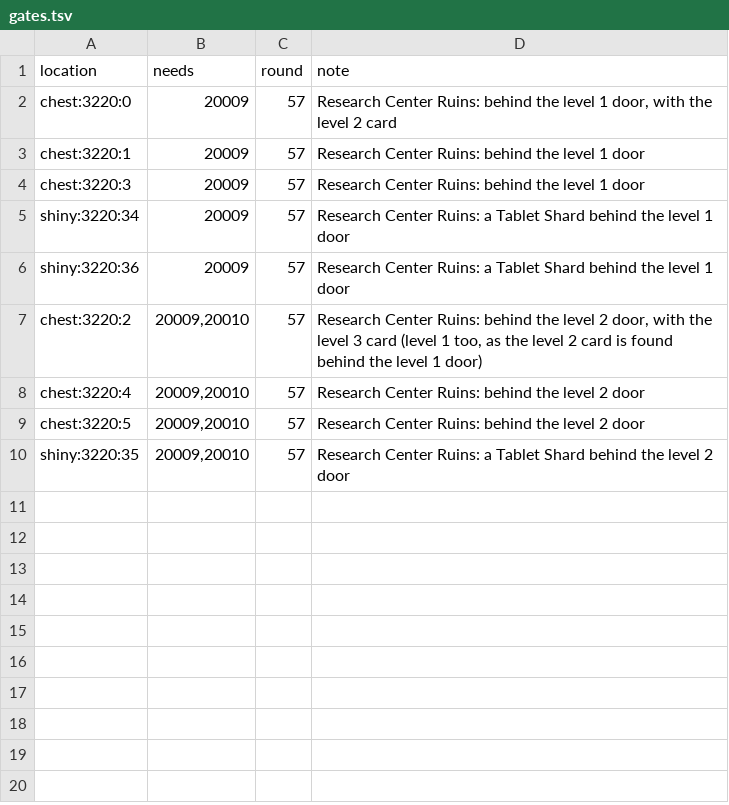
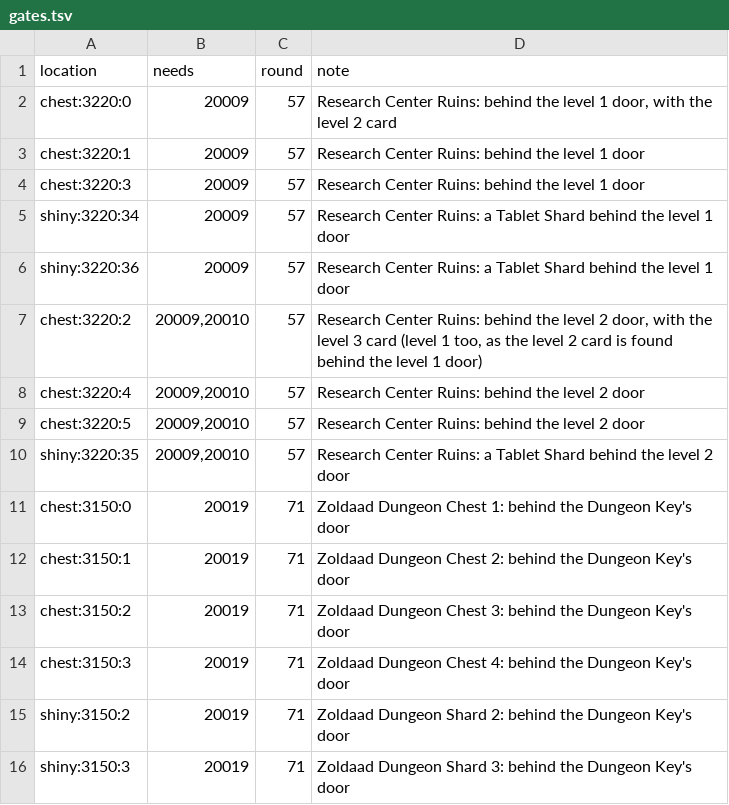
Before and after one commit to wrjones104/ffresonance-archipelago, a TSV file: data/gates.tsv, drawn as a sheet; the diff names each change by its address in the sheet, - before the commit and + after, or states it on an @@ line.

```diff
--- a/data/gates.tsv
+++ b/data/gates.tsv
+row 11: chest:3150:0 | 20019 | 71 | Zoldaad Dungeon Chest 1: behind the Dungeon Key's door
+row 12: chest:3150:1 | 20019 | 71 | Zoldaad Dungeon Chest 2: behind the Dungeon Key's door
+row 13: chest:3150:2 | 20019 | 71 | Zoldaad Dungeon Chest 3: behind the Dungeon Key's door
+row 14: chest:3150:3 | 20019 | 71 | Zoldaad Dungeon Chest 4: behind the Dungeon Key's door
+row 15: shiny:3150:2 | 20019 | 71 | Zoldaad Dungeon Shard 2: behind the Dungeon Key's door
+row 16: shiny:3150:3 | 20019 | 71 | Zoldaad Dungeon Shard 3: behind the Dungeon Key's door
```
Also changed, not shown: data/bosses.tsv, 22 other files.
